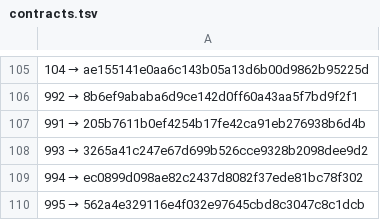
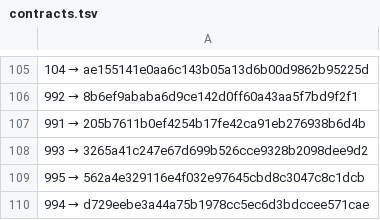
Before and after one commit to a3ka/dev-harness, a TSV file: registry/contracts.tsv, drawn as a sheet; only a part is shown, gaps mark what is left out.

Commit message:
freeze: registry 994 → d729eebe3a44a75b1978cc5ec6d3bdccee571cae

```diff
--- a/registry/contracts.tsv
+++ b/registry/contracts.tsv
@@ -108,3 +108,3 @@
 993 → 3265a41c247e67d699b526cce9328b2098dee9d2
-994 → ec0899d098ae82c2437d8082f37ede81bc78f302
 995 → 562a4e329116e4f032e97645cbd8c3047c8c1dcb
+994 → d729eebe3a44a75b1978cc5ec6d3bdccee571cae
```
